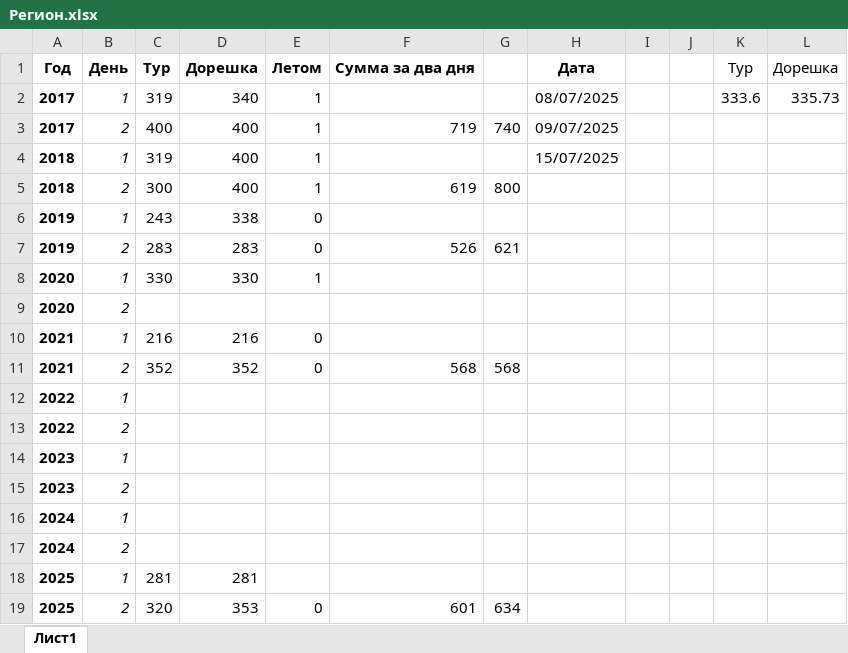
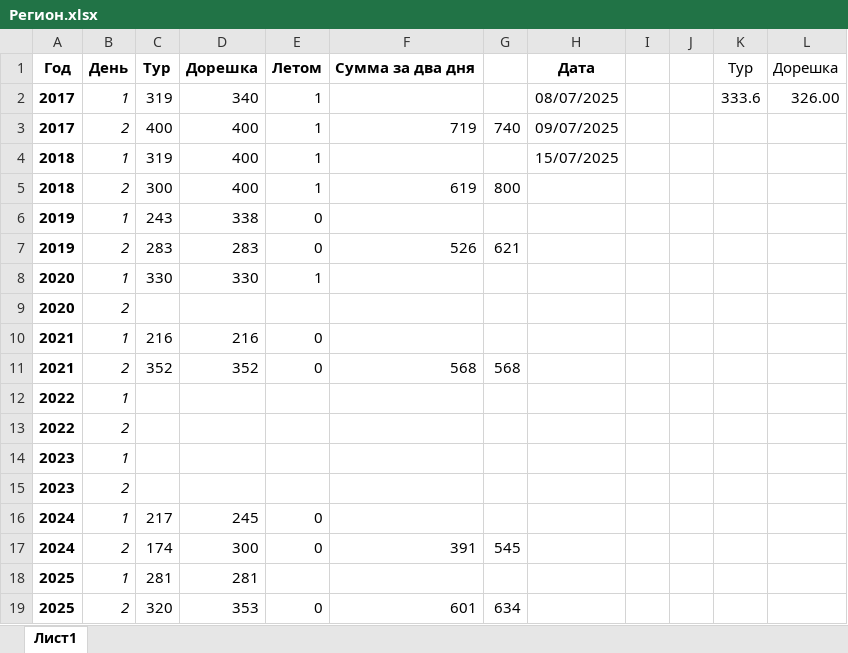
Before and after one commit to Marselel/vseros, an Excel workbook: Регион.xlsx, sheet Лист1, drawn as a sheet; values as stored, in another font and other column widths than the file's, no borders; removed rows and columns are numbered as before the commit, all else as after; the diff names each change by its address in the sheet, - before the commit and + after, or states it on an @@ line.

Commit message:
Add files via upload

```diff
--- a/Регион.xlsx (sheet Лист1)
+++ b/Регион.xlsx (sheet Лист1)
-L2: 335.73
+L2: 326.00
-C16: (empty)
+C16: 217
-D16: (empty)
+D16: 245
-E16: (empty)
+E16: 0
-row 17: 2024 | 2
+row 17: 2024 | 2 | 174 | 300 | 0 | 391 | 545
```
